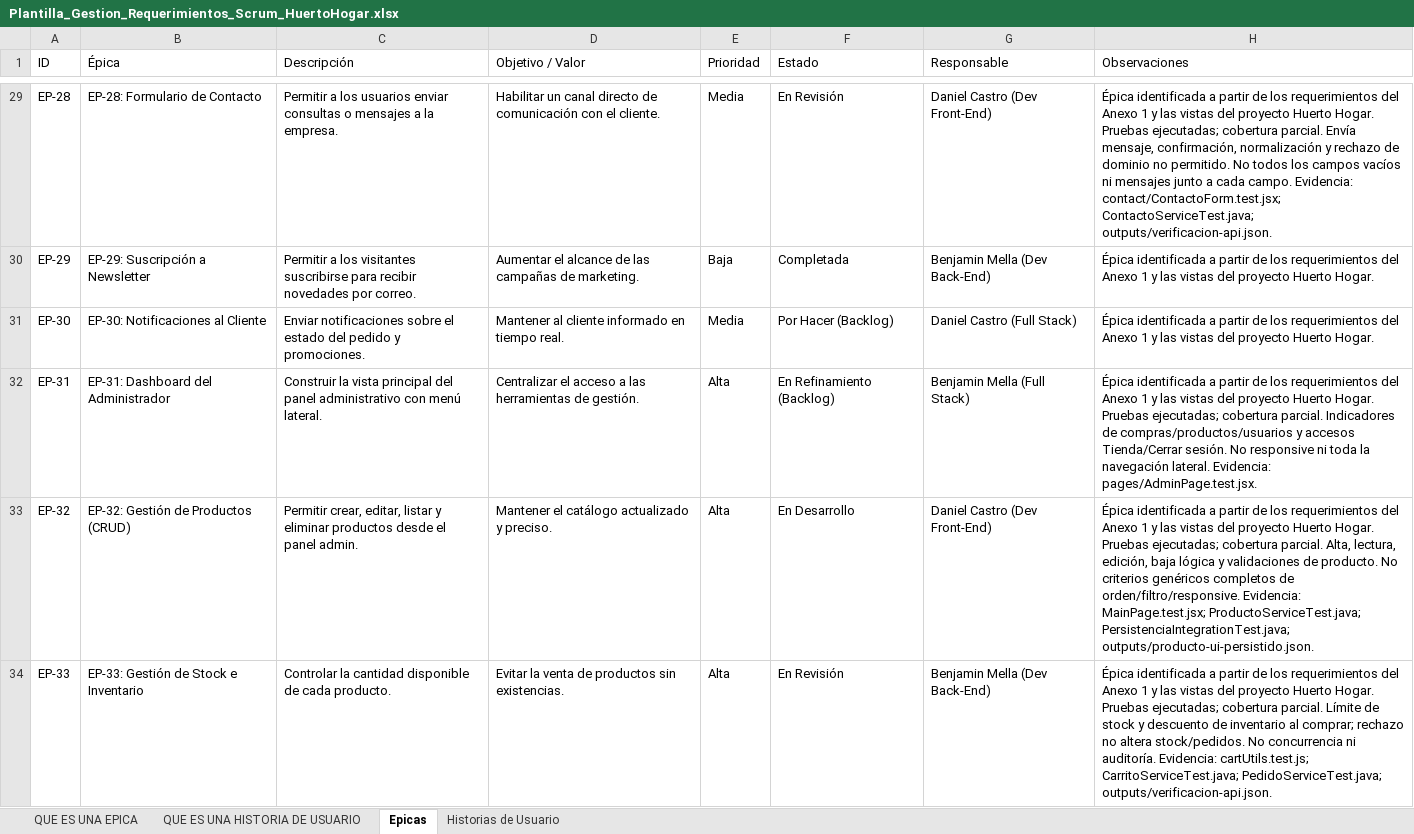
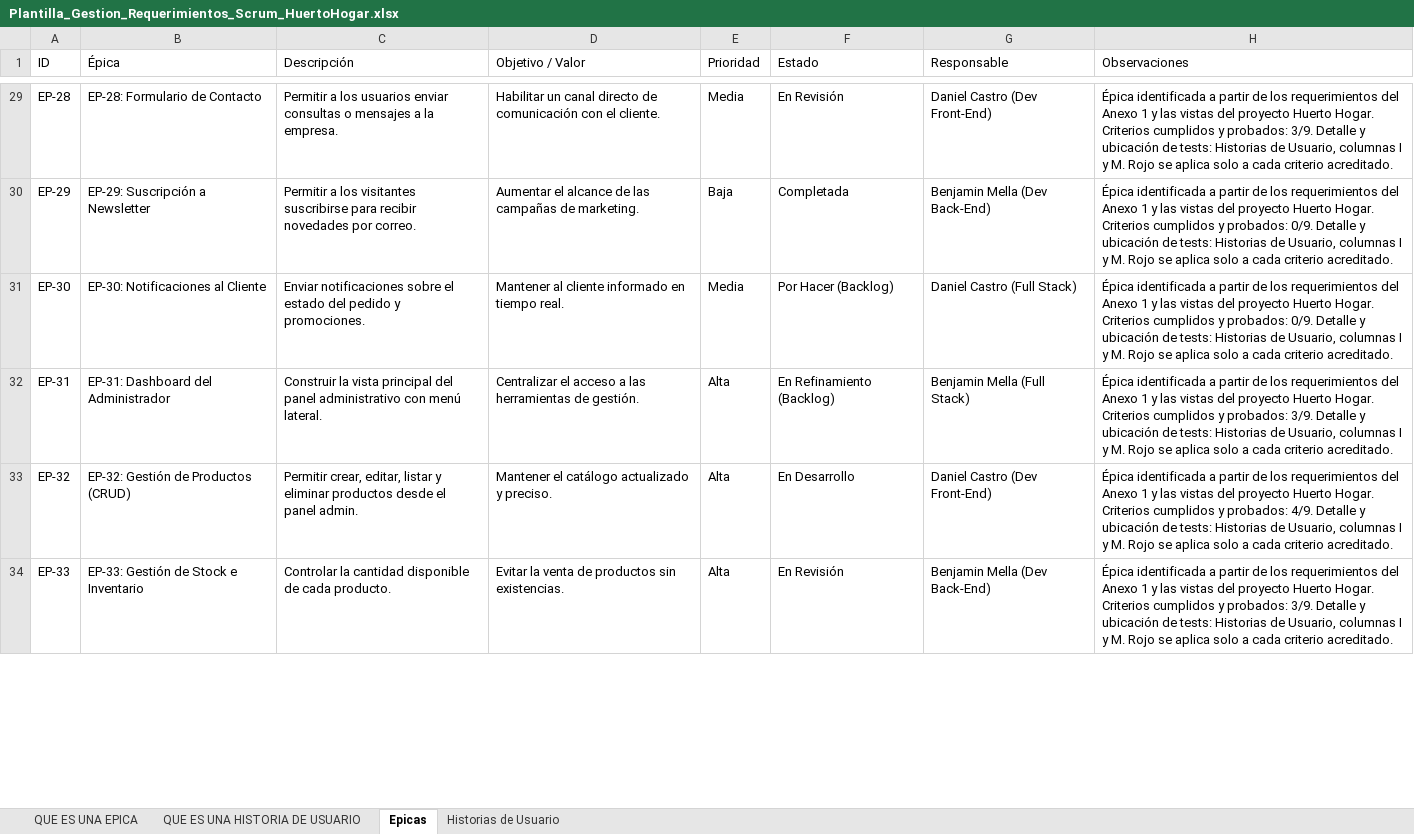
Before and after one commit to Dan1elCastroC/Huerto-Hogar, an Excel workbook: Plantilla_Gestion_Requerimientos_Scrum_HuertoHogar.xlsx, sheet Epicas, drawn as a sheet; only a part is shown, gaps mark what is left out; values as stored, in another font and other column widths than the file's, no cell formats; conditional formats and table styles not drawn; ↵ is a line break in a cell; the diff covers the shown part only; the diff names each change by its address in the sheet, - before the commit and + after, or states it on an @@ line.

Commit message:
test: verificar criterios y añadir demostración de fallo de integración

```diff
--- a/Plantilla_Gestion_Requerimientos_Scrum_HuertoHogar.xlsx (sheet Epicas)
+++ b/Plantilla_Gestion_Requerimientos_Scrum_HuertoHogar.xlsx (sheet Epicas)
-H29 (Observaciones): …Huerto Hogar. ↵ Pruebas ejecutadas; cobertura parcial. Envía mensaje, confirmación, normalización y rechazo de dominio no permitido. No todos los campos vacíos ni mensajes junto a cada campo. Evidencia: contact/ContactoForm.test.jsx; ContactoServiceTest.java; outputs/verificacion-api.json.
+H29 (Observaciones): …Huerto Hogar. ↵ Criterios cumplidos y probados: 3/9. Detalle y ubicación de tests: Historias de Usuario, columnas I y M. Rojo se aplica solo a cada criterio acreditado.
-H30:H31 (Observaciones): …Huerto Hogar.
+H30:H31 (Observaciones): …Huerto Hogar. ↵ Criterios cumplidos y probados: 0/9. Detalle y ubicación de tests: Historias de Usuario, columnas I y M. Rojo se aplica solo a cada criterio acreditado.
-H32 (Observaciones): …Huerto Hogar. ↵ Pruebas ejecutadas; cobertura parcial. Indicadores de compras/productos/usuarios y accesos Tienda/Cerrar sesión. No responsive ni toda la navegación lateral. Evidencia: pages/AdminPage.test.jsx.
+H32 (Observaciones): …Huerto Hogar. ↵ Criterios cumplidos y probados: 3/9. Detalle y ubicación de tests: Historias de Usuario, columnas I y M. Rojo se aplica solo a cada criterio acreditado.
-H33 (Observaciones): …Huerto Hogar. ↵ Pruebas ejecutadas; cobertura parcial. Alta, lectura, edición, baja lógica y validaciones de producto. No criterios genéricos completos de orden/filtro/responsive. Evidencia: MainPage.test.jsx; ProductoServiceTest.java; PersistenciaIntegrationTest.java; outputs/producto-ui-persistido.json.
+H33 (Observaciones): …Huerto Hogar. ↵ Criterios cumplidos y probados: 4/9. Detalle y ubicación de tests: Historias de Usuario, columnas I y M. Rojo se aplica solo a cada criterio acreditado.
-H34 (Observaciones): …Huerto Hogar. ↵ Pruebas ejecutadas; cobertura parcial. Límite de stock y descuento de inventario al comprar; rechazo no altera stock/pedidos. No concurrencia ni auditoría. Evidencia: cartUtils.test.js; CarritoServiceTest.java; PedidoServiceTest.java; outputs/verificacion-api.json.
+H34 (Observaciones): …Huerto Hogar. ↵ Criterios cumplidos y probados: 3/9. Detalle y ubicación de tests: Historias de Usuario, columnas I y M. Rojo se aplica solo a cada criterio acreditado.
```
Also changed, not shown: 44 edited cells elsewhere in this sheet, sheet Historias de Usuario, cell formats, 2 other files.
